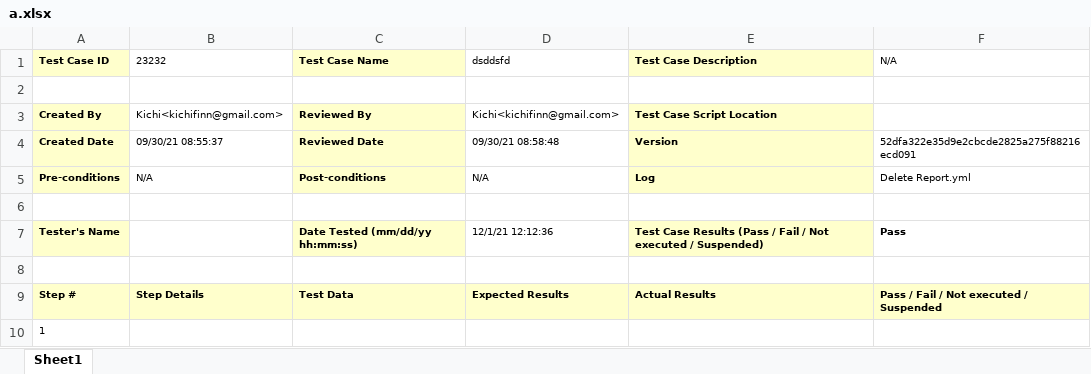
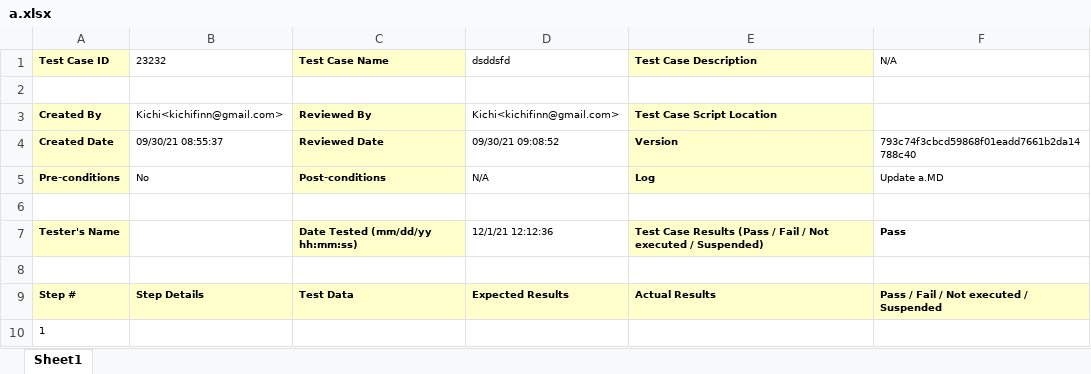
Before and after one commit to KichiFinn/TestBranch, an Excel workbook: Reports/a.xlsx, sheet Sheet1, drawn as a sheet; values as stored, in another font and other column widths than the file's, no borders; the diff names each change by its address in the sheet, - before the commit and + after, or states it on an @@ line.

```diff
--- a/Reports/a.xlsx (sheet Sheet1)
+++ b/Reports/a.xlsx (sheet Sheet1)
-D4 (dsddsfd): 09/30/21 08:58:48
+D4 (dsddsfd): 09/30/21 09:08:52
-F4 (N/A): 52dfa322e35d9e2cbcde2825a275f88216ecd091
+F4 (N/A): 793c74f3cbcd59868f01eadd7661b2da14788c40
-B5 (23232): N/A
+B5 (23232): No
-F5 (N/A): Delete Report.yml
+F5 (N/A): Update a.MD
```
Also changed, not shown: Reports/TotalAnalysis.xlsx, Reports/aAnalysis.xlsx, 1 other file.
